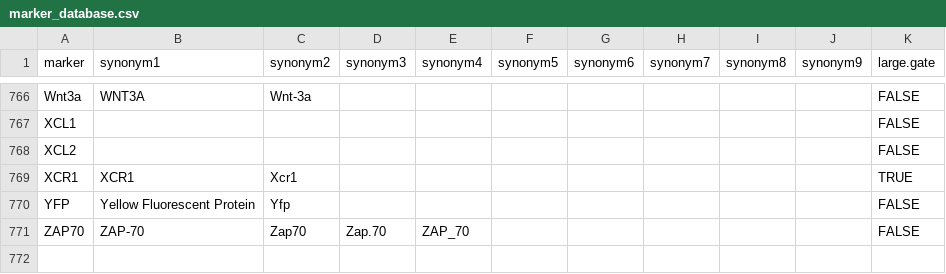
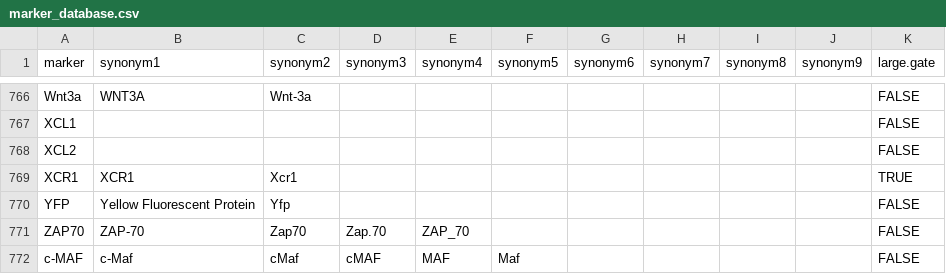
Before and after one commit to Cytkit/honeychrome, a CSV file: src/honeychrome/data/marker_database.csv, drawn as a sheet; only a part is shown, gaps mark what is left out; the diff names each change by its address in the sheet, - before the commit and + after, or states it on an @@ line.

Commit message:
update: marker database

```diff
--- a/src/honeychrome/data/marker_database.csv
+++ b/src/honeychrome/data/marker_database.csv
+row 772: c-MAF | c-Maf | cMaf | cMAF | MAF | Maf |  |  |  |  | FALSE
```
